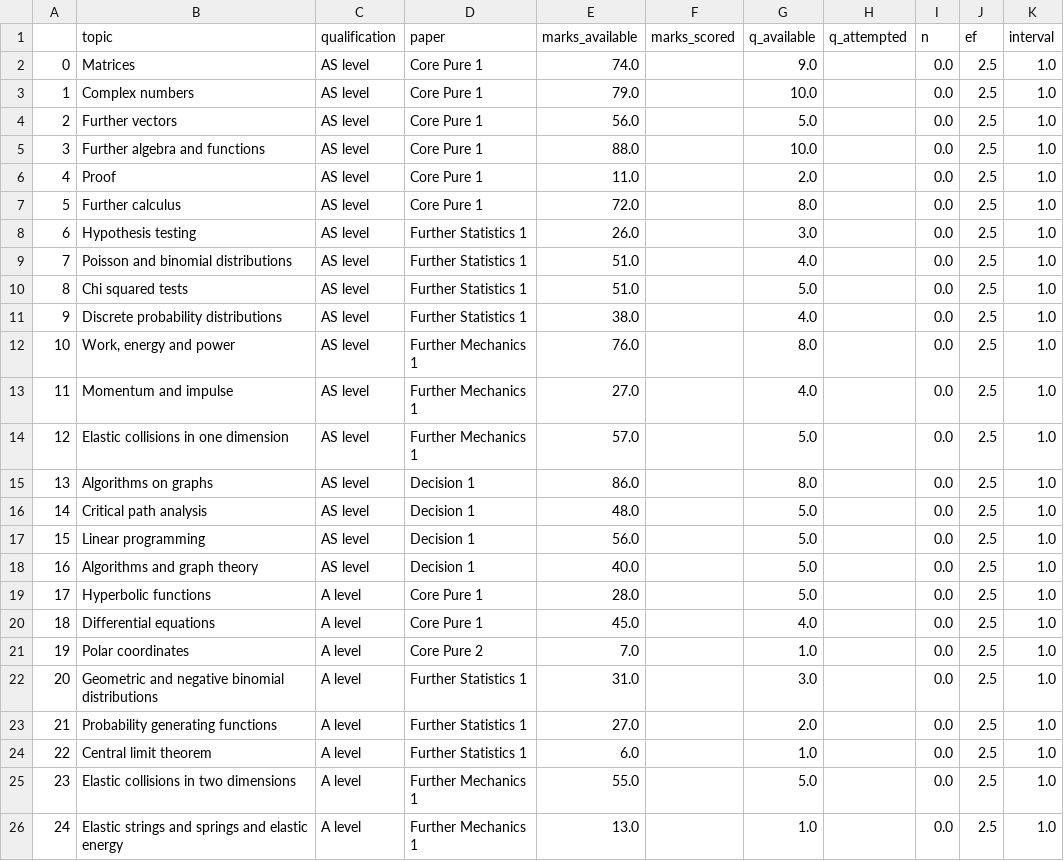
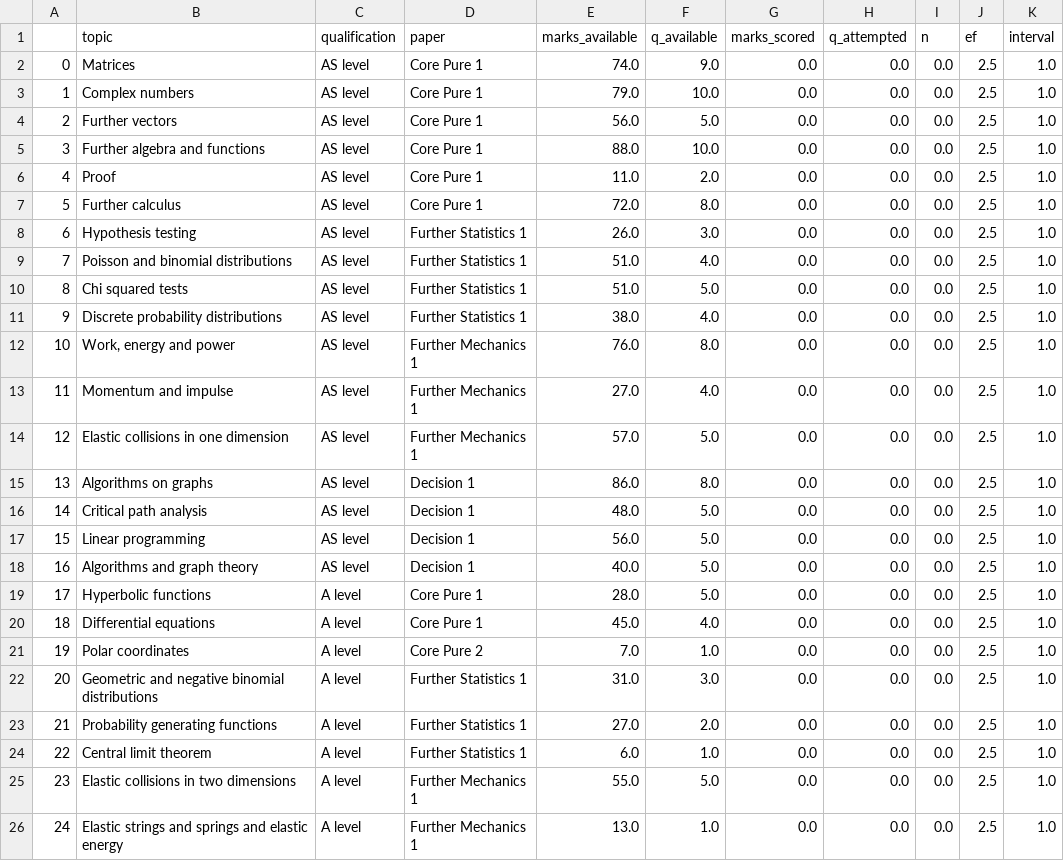
Before and after one commit to ivxnwm/nea_v1, a CSV file: res/progress_record.csv, drawn as a sheet; removed rows and columns are numbered as before the commit, all else as after; the diff names each change by its address in the sheet, - before the commit and + after, or states it on an @@ line.

Commit message:
updated progress page to use progree_record.csv

```diff
--- a/res/progress_record.csv
+++ b/res/progress_record.csv
-column F (marks_scored), empty
+column G (marks_scored), rows 2-26: all 0.0
-H2:H26 (q_attempted): (empty)
+H2:H26 (q_attempted): 0.0
```
Also changed, not shown: res/question_bank.csv, 5 other files.
